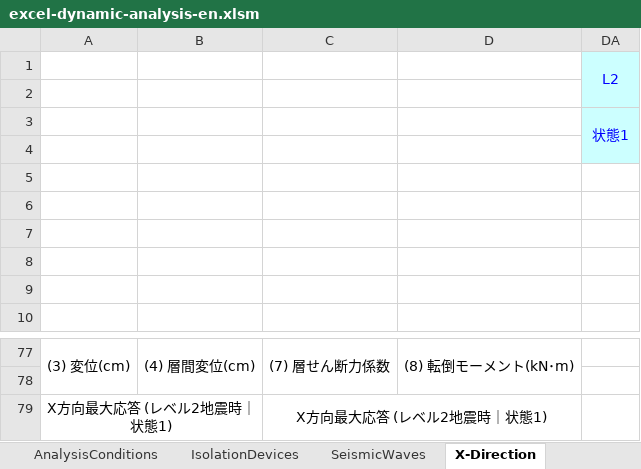
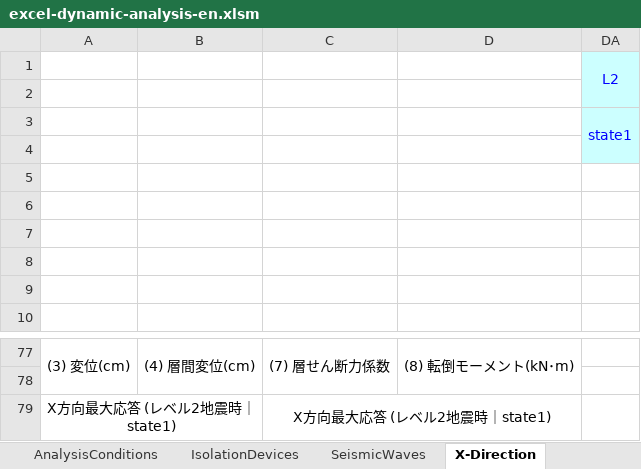
Before and after one commit to excel-dynamic-analysis/excel, an Excel workbook: excel-dynamic-analysis-en.xlsm, sheet X-Direction, drawn as a sheet; only a part is shown, gaps mark what is left out; values as stored, in another font and other column widths than the file's, no borders; charts and pictures not drawn; removed rows and columns are numbered as before the commit, all else as after; the diff names each change by its address in the sheet, - before the commit and + after, or states it on an @@ line.

```diff
--- a/excel-dynamic-analysis-en.xlsm (sheet X-Direction)
+++ b/excel-dynamic-analysis-en.xlsm (sheet X-Direction)
-DA3: 状態1
+DA3: state1
-row 79: X方向最大応答 (レベル2地震時｜状態1) |  | X方向最大応答 (レベル2地震時｜状態1)
+row 79: X方向最大応答 (レベル2地震時｜state1) |  | X方向最大応答 (レベル2地震時｜state1)
```
Also changed, not shown: sheet Eigenvalue, sheet Y-Direction, sheet U-Direction, sheet V-Direction, sheet SeismicWaves, sheet AnalysisConditions, 1 more sheet, formulas that keep their value, charts or pictures, excel-dynamic-analysis.xlsm.
